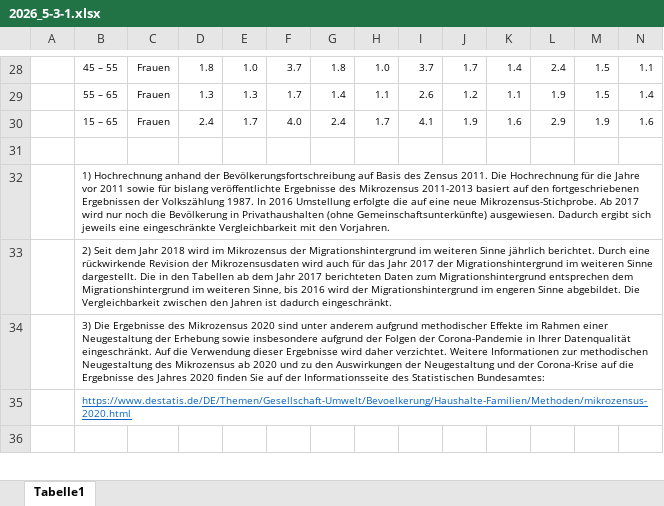
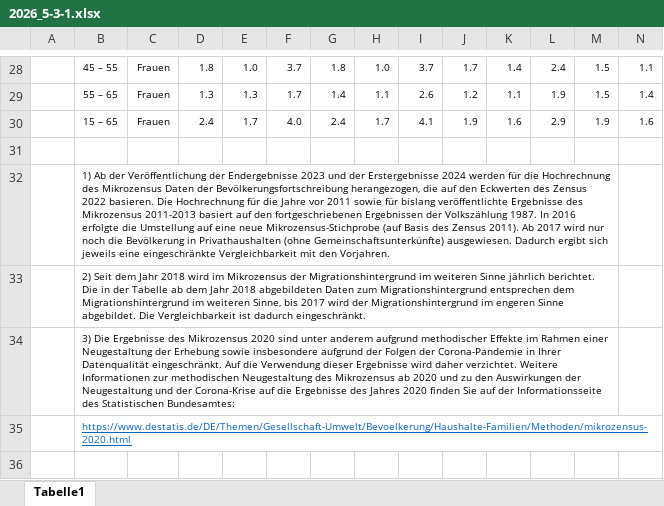
Before and after one commit to christoph-LSN/MT_Site, an Excel workbook: assets/excel/2026_5-3-1.xlsx, sheet Tabelle1, drawn as a sheet; only a part is shown, gaps mark what is left out; values as stored, in another font and other column widths than the file's, no borders; the diff names each change by its address in the sheet, - before the commit and + after, or states it on an @@ line.

Commit message:
FN Korrekturen

```diff
--- a/assets/excel/2026_5-3-1.xlsx (sheet Tabelle1)
+++ b/assets/excel/2026_5-3-1.xlsx (sheet Tabelle1)
-B32: 1) Hochrechnung anhand der Bevölkerungsfortschreibung auf Basis des Zensus 2011. Die Hochrechnung für die Jahre vor 2011 sowie für bislang veröffentlichte Ergebnisse des Mikrozensus 2011-2013 basiert auf den fortgeschriebenen Ergebnissen der Volkszählung 1987. In 2016 Umstellung erfolgte die auf eine neue Mikrozensus-Stichprobe. Ab 2017…
+B32: 1) Ab der Veröffentlichung der Endergebnisse 2023 und der Erstergebnisse 2024 werden für die Hochrechnung des Mikrozensus Daten der Bevölkerungsfortschreibung herangezogen, die auf den Eckwerten des Zensus 2022 basieren. Die Hochrechnung für die Jahre vor 2011 sowie für bislang veröffentlichte Ergebnisse des Mikrozensus 2011-2013 basiert auf den fortgeschriebenen Ergebnissen der Volkszählung 1987. In 2016 erfolgte die Umstellung auf eine neue Mikrozensus-Stichprobe (auf Basis des Zensus 2011). Ab 2017…
-B32:AD32 merged
+B32:M32 merged
-B33: …jährlich berichtet. Durch eine rückwirkende Revision der Mikrozensusdaten wird auch für das Jahr 2017 der Migrationshintergrund im weiteren Sinne dargestellt. Die in den Tabellen ab dem Jahr 2017 berichteten Daten zum Migrationshintergrund entsprechen dem Migrationshintergrund im weiteren Sinne, bis 2016 wird der Migrationshintergrund im engeren Sinne abgebildet. Die Vergleichbarkeit zwischen den Jahren ist dadurch…
+B33: …jährlich berichtet. Die in der Tabelle ab dem Jahr 2018 abgebildeten Daten zum Migrationshintergrund entsprechen dem Migrationshintergrund im weiteren Sinne, bis 2017 wird der Migrationshintergrund im engeren Sinne abgebildet. Die Vergleichbarkeit ist dadurch…
-B33:AD33 merged
+B33:M33 merged
-B34:R34 merged
+B34:M34 merged
```
